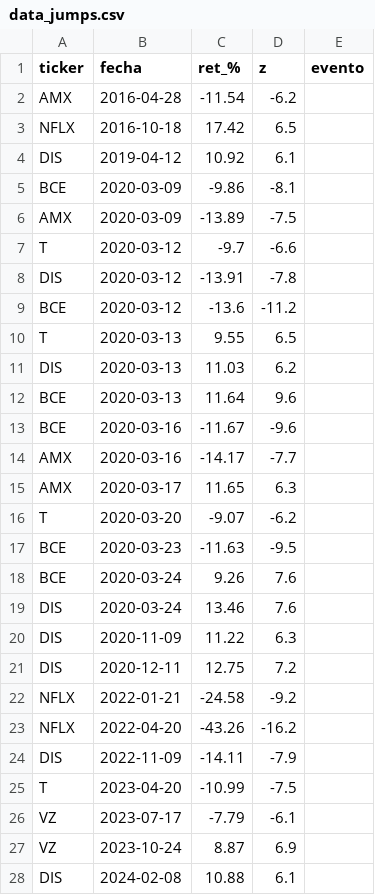
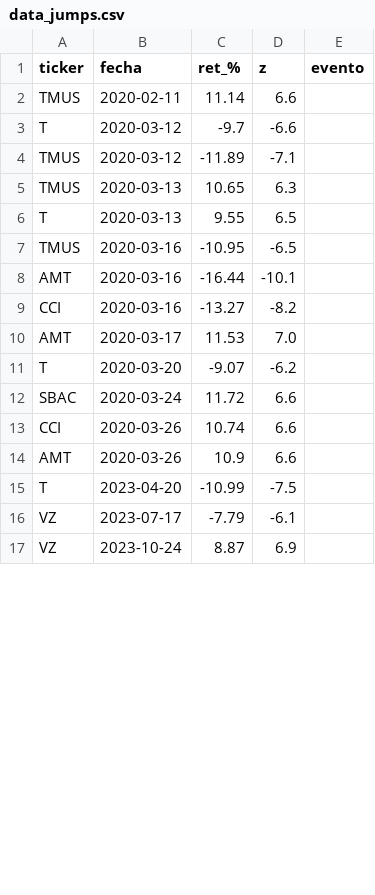
Before and after one commit to abdonislas/Lab03_MyST_Equipo5, a CSV file: artifacts/data_jumps.csv, drawn as a sheet; only a part is shown; the diff covers the shown part only.

```diff
--- a/artifacts/data_jumps.csv
+++ b/artifacts/data_jumps.csv
@@ -1,25 +1,15 @@
 ticker,fecha,ret_%,z,evento
-AMX,2016-04-28,-11.54,-6.2,
-NFLX,2016-10-18,17.42,6.5,
-DIS,2019-04-12,10.92,6.1,
-BCE,2020-03-09,-9.86,-8.1,
-AMX,2020-03-09,-13.89,-7.5,
+TMUS,2020-02-11,11.14,6.6,
 T,2020-03-12,-9.7,-6.6,
-DIS,2020-03-12,-13.91,-7.8,
-BCE,2020-03-12,-13.6,-11.2,
+TMUS,2020-03-12,-11.89,-7.1,
+TMUS,2020-03-13,10.65,6.3,
 T,2020-03-13,9.55,6.5,
-DIS,2020-03-13,11.03,6.2,
-BCE,2020-03-13,11.64,9.6,
-BCE,2020-03-16,-11.67,-9.6,
-AMX,2020-03-16,-14.17,-7.7,
-AMX,2020-03-17,11.65,6.3,
+TMUS,2020-03-16,-10.95,-6.5,
+AMT,2020-03-16,-16.44,-10.1,
+CCI,2020-03-16,-13.27,-8.2,
+AMT,2020-03-17,11.53,7.0,
 T,2020-03-20,-9.07,-6.2,
-BCE,2020-03-23,-11.63,-9.5,
-BCE,2020-03-24,9.26,7.6,
-DIS,2020-03-24,13.46,7.6,
-DIS,2020-11-09,11.22,6.3,
-DIS,2020-12-11,12.75,7.2,
-NFLX,2022-01-21,-24.58,-9.2,
-NFLX,2022-04-20,-43.26,-16.2,
-DIS,2022-11-09,-14.11,-7.9,
+SBAC,2020-03-24,11.72,6.6,
+CCI,2020-03-26,10.74,6.6,
+AMT,2020-03-26,10.9,6.6,
 T,2023-04-20,-10.99,-7.5,
@@ -27,2 +17 @@ VZ,2023-07-17,-7.79,-6.1,
 VZ,2023-10-24,8.87,6.9,
-DIS,2024-02-08,10.88,6.1,
```
Also changed, not shown: 4 added rows and 2 removed rows elsewhere in this file, artifacts/engle_granger_pairs.csv, artifacts/prices_train.csv, 15 other files.
